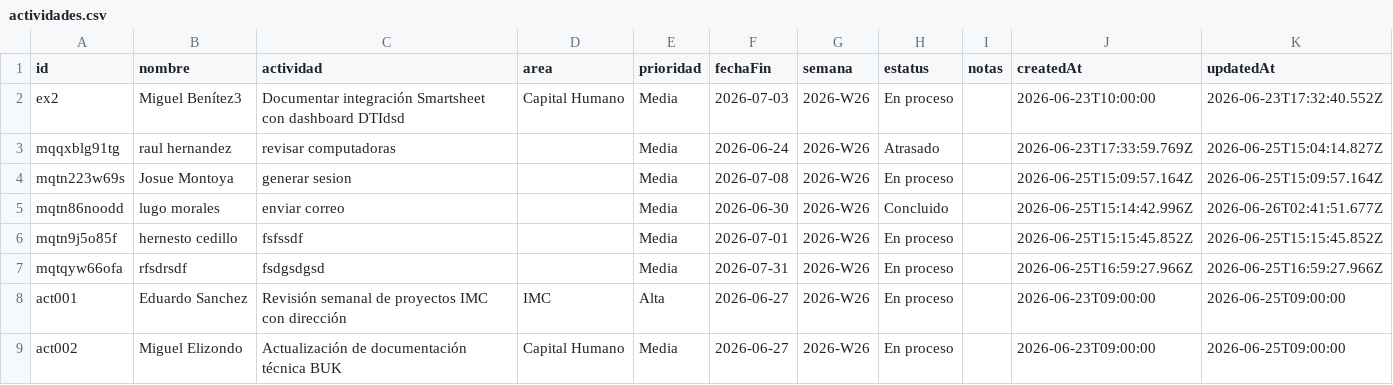
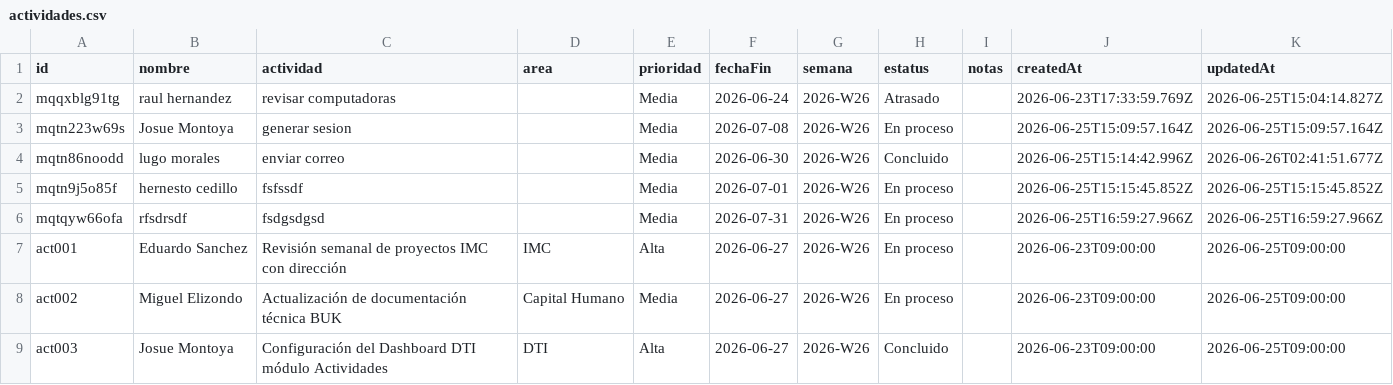
Before and after one commit to DTI-Dashboard/Proyectos, a CSV file: actividades.csv, drawn as a sheet; only a part is shown; the shorter side is filled out with more unchanged rows.

Commit message:
backup: actividades.csv actualizado desde dashboard

```diff
--- a/actividades.csv
+++ b/actividades.csv
@@ -1,3 +1,2 @@
 id,nombre,actividad,area,prioridad,fechaFin,semana,estatus,notas,createdAt,updatedAt
-"ex2","Miguel Benítez3","Documentar integración Smartsheet con dashboard DTIdsd","Capital Humano","Media","2026-07-03","2026-W26","En proceso","","2026-06-23T10:00:00","2026-06-23T17:32:40.552Z"
 "mqqxblg91tg","raul hernandez","revisar computadoras","","Media","2026-06-24","2026-W26","Atrasado","","2026-06-23T17:33:59.769Z","2026-06-25T15:04:14.827Z"
```
